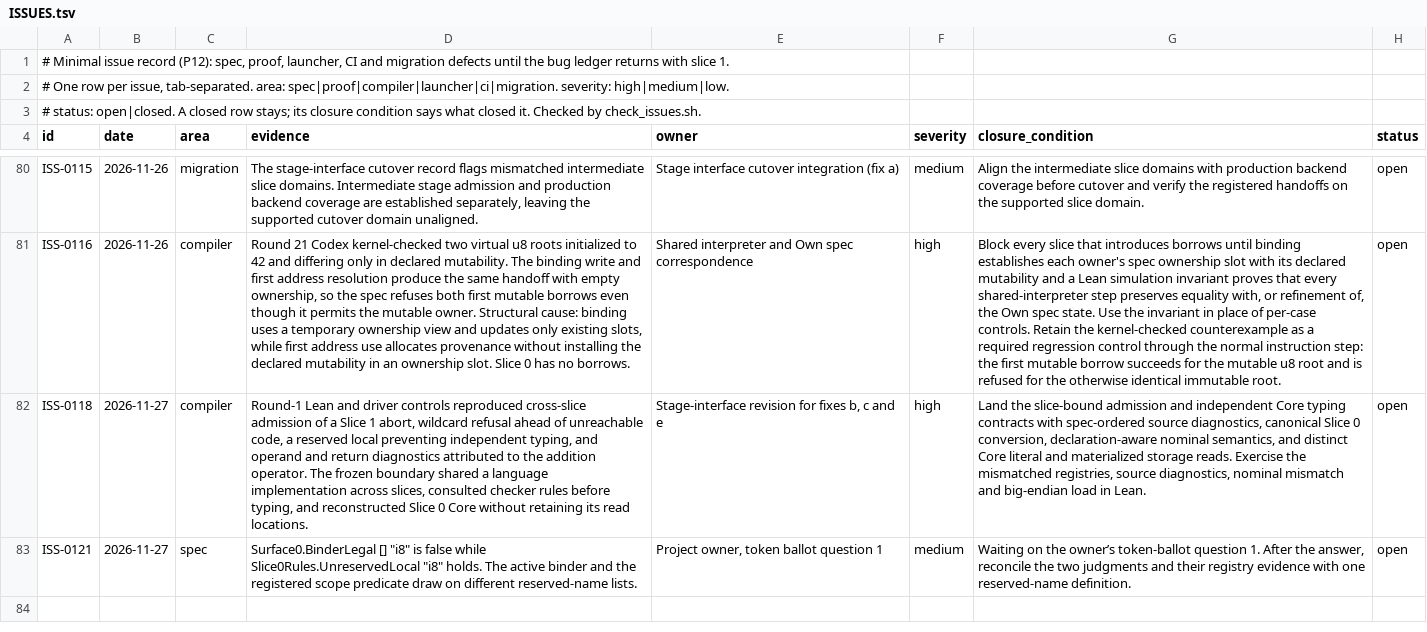
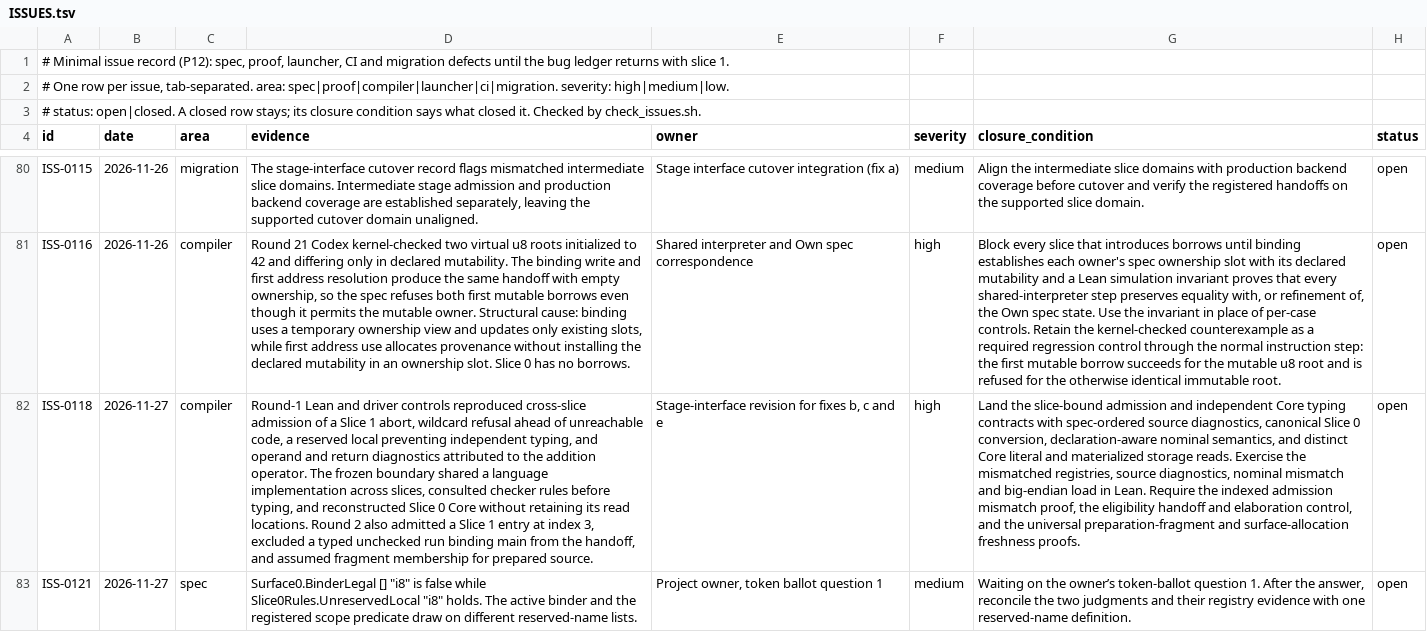
Before and after one commit to lambdaclass/concrete, a TSV file: ISSUES.tsv, drawn as a sheet; only a part is shown, gaps mark what is left out; the diff names each change by its address in the sheet, - before the commit and + after, or states it on an @@ line.

```diff
--- a/ISSUES.tsv
+++ b/ISSUES.tsv
-D82 (evidence): …read locations.
+D82 (evidence): …read locations. Round 2 also admitted a Slice 1 entry at index 3, excluded a typed unchecked run binding main from the handoff, and assumed fragment membership for prepared source.
-G82 (closure_condition): …in Lean.
+G82 (closure_condition): …in Lean. Require the indexed admission mismatch proof, the eligibility handoff and elaboration control, and the universal preparation-fragment and surface-allocation freshness proofs.
```
Also changed, not shown: 15 other files.
